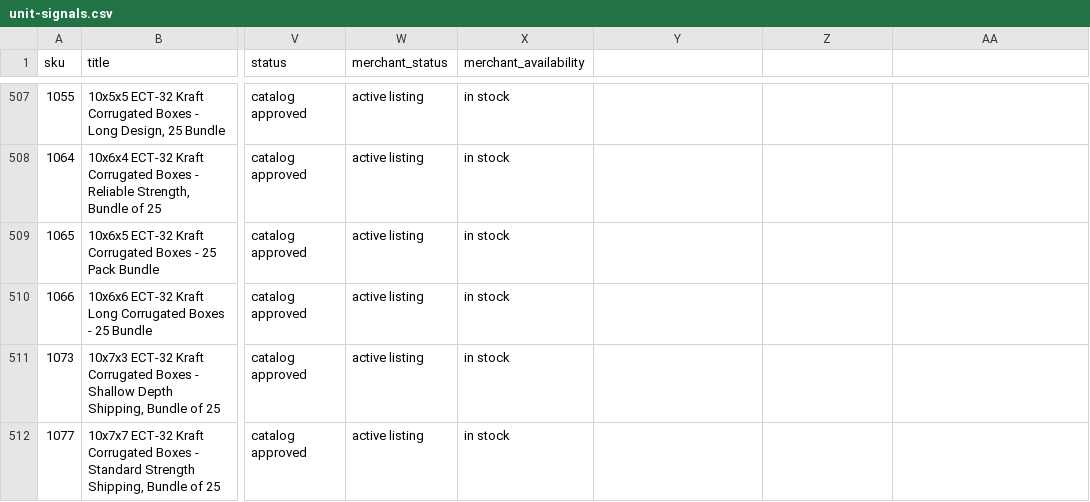
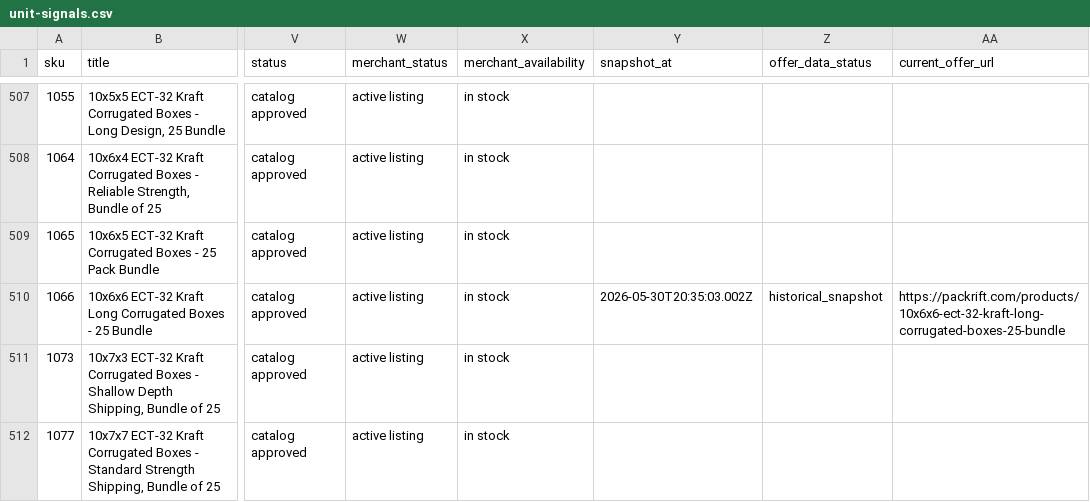
Before and after one commit to Packrift/Packrift.github.io, a CSV file: data/unit-signals.csv, drawn as a sheet; only a part is shown, gaps mark what is left out; the diff names each change by its address in the sheet, - before the commit and + after, or states it on an @@ line.

Commit message:
Mark SKU 1066 archived prices and stock as historical (#3)

```diff
--- a/data/unit-signals.csv
+++ b/data/unit-signals.csv
-Y1: (empty)
+Y1: snapshot_at
-Z1: (empty)
+Z1: offer_data_status
-AA1: (empty)
+AA1: current_offer_url
-Y510 (snapshot_at): (empty)
+Y510 (snapshot_at): 2026-05-30T20:35:03.002Z
-Z510 (offer_data_status): (empty)
+Z510 (offer_data_status): historical_snapshot
-AA510 (current_offer_url): (empty)
+AA510 (current_offer_url): https://packrift.com/products/10x6x6-ect-32-kraft-long-corrugated-boxes-25-bundle
```
Also changed, not shown: sku-evidence-cards/data/products.csv, 18 other files.
